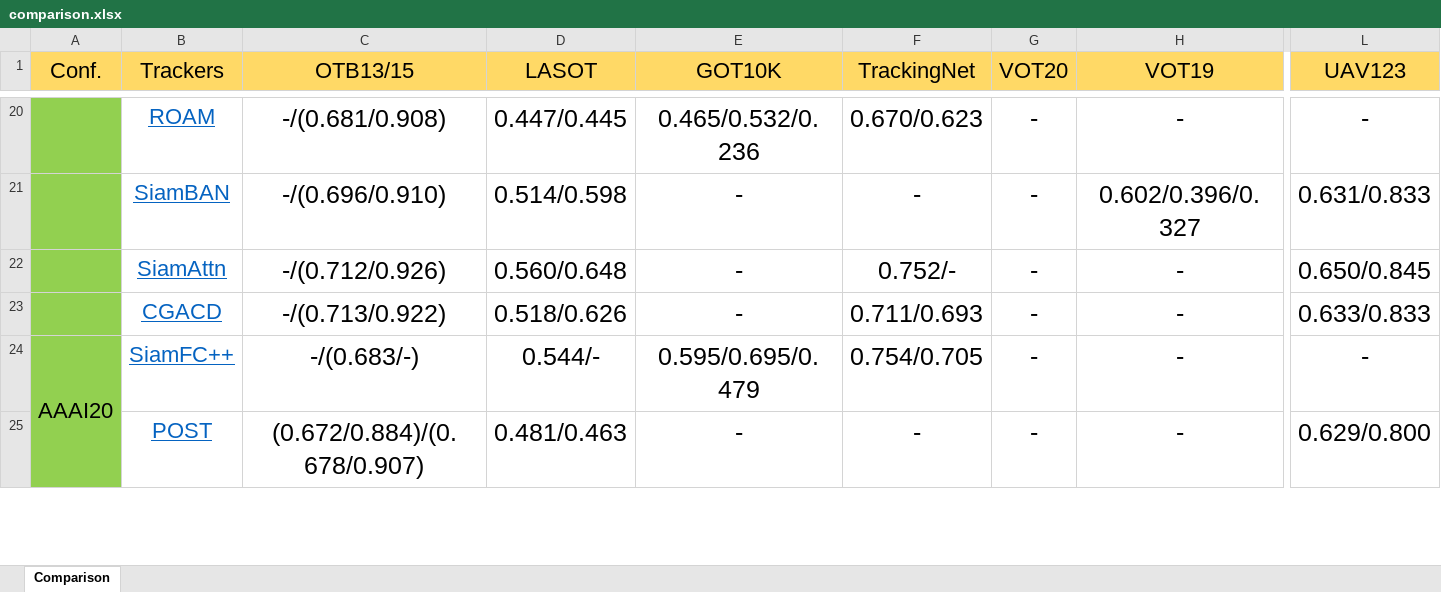
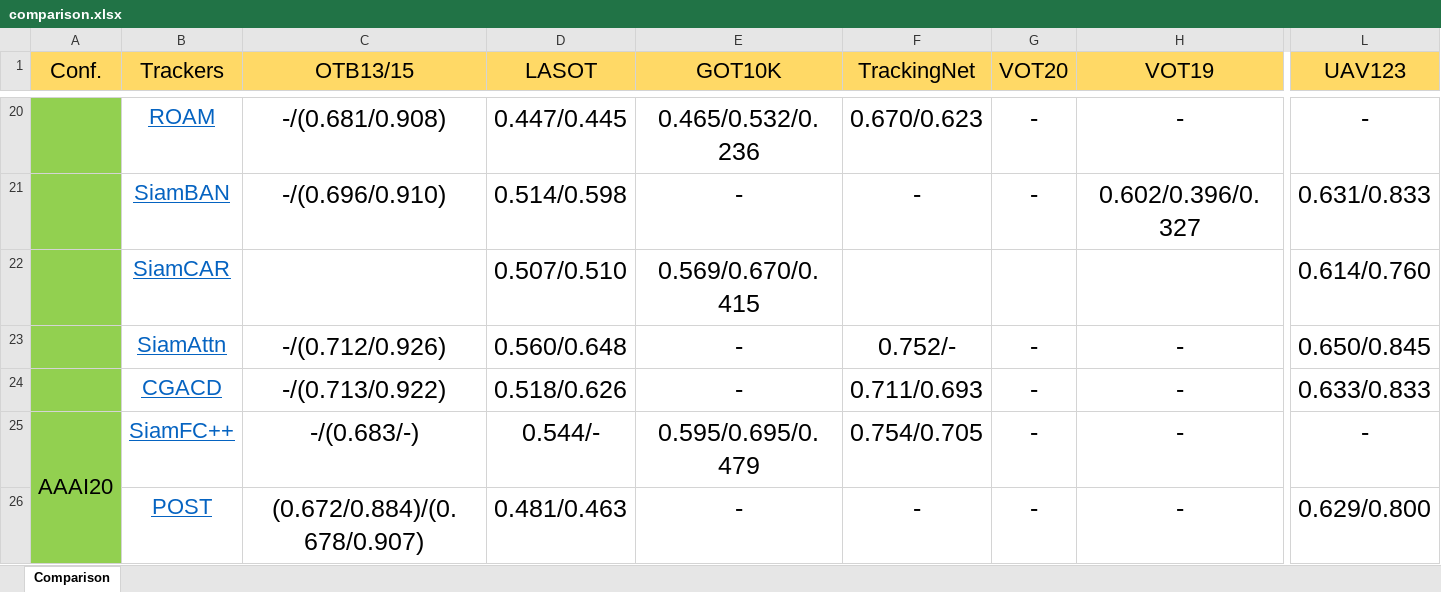
Before and after one commit to Soarkey/tracking_raw_results, an Excel workbook: comparison.xlsx, sheet Comparison, drawn as a sheet; only a part is shown, gaps mark what is left out; values as stored, in another font and other column widths than the file's, no borders; rows hold the shown columns only; the diff names each change by its address in the sheet, - before the commit and + after, or states it on an @@ line.

Commit message:
新增 SiamCAR比较结果

```diff
--- a/comparison.xlsx (sheet Comparison)
+++ b/comparison.xlsx (sheet Comparison)
+row 22:  | SiamCAR |  | 0.507/0.510 | 0.569/0.670/0.415 |  |  |  | 0.614/0.760
```
